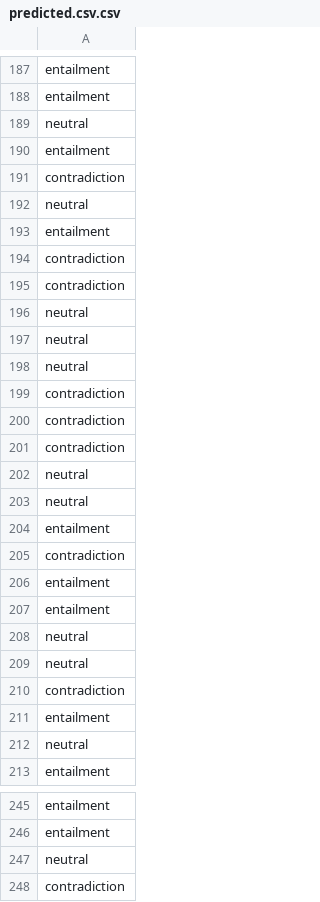
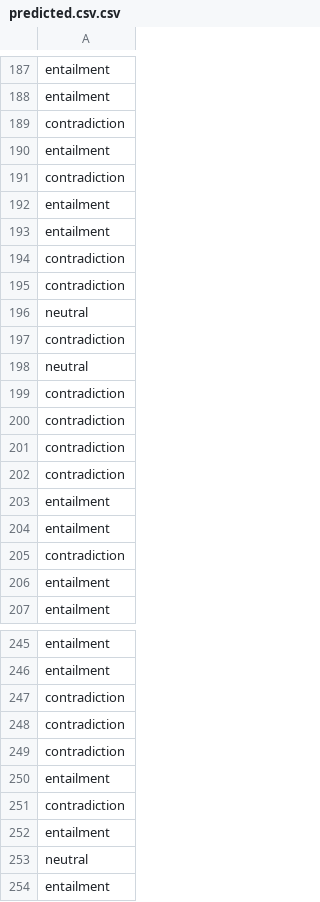
Before and after one commit to blurred-machine/Sentence-Inference, a CSV file: predicted.csv.csv, drawn as a sheet; only a part is shown, gaps mark what is left out; the shorter side is filled out with more unchanged rows; the diff covers the shown part only.

```diff
--- a/predicted.csv.csv
+++ b/predicted.csv.csv
@@ -188,6 +188,6 @@ entailment
 entailment
-neutral
+contradiction
 entailment
 contradiction
-neutral
+entailment
 entailment
@@ -196,3 +196,3 @@ contradiction
 neutral
-neutral
+contradiction
 neutral
@@ -201,4 +201,4 @@ contradiction
 contradiction
-neutral
-neutral
+contradiction
+entailment
 entailment
@@ -206,8 +206,2 @@ contradiction
 entailment
-entailment
-neutral
-neutral
-contradiction
-entailment
-neutral
 entailment
@@ -246,3 +246,3 @@ entailment
 entailment
-neutral
+contradiction
 contradiction
```
Also changed, not shown: 60 added rows, 55 removed rows and 22 moved rows elsewhere in this file, 1 other file.
